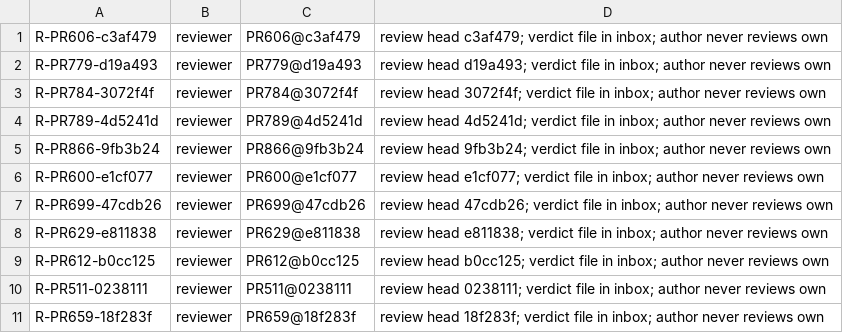
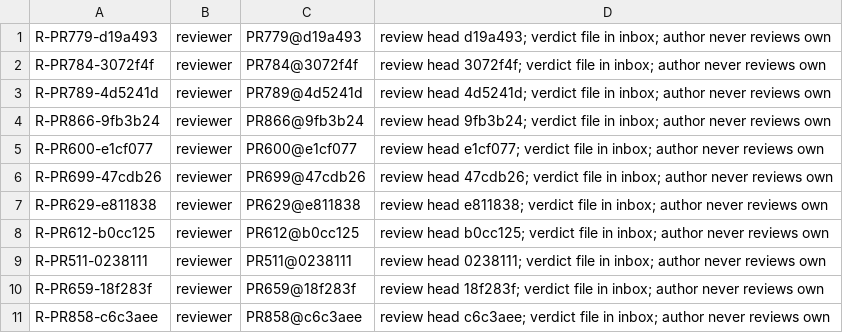
Before and after one commit to SpinStateLabs/field-platform, a TSV file: comms/WORKLIST.tsv, drawn as a sheet.

```diff
--- a/comms/WORKLIST.tsv
+++ b/comms/WORKLIST.tsv
@@ -1,2 +1 @@
-R-PR606-c3af479	reviewer	PR606@c3af479	review head c3af479; verdict file in inbox; author never reviews own
 R-PR779-d19a493	reviewer	PR779@d19a493	review head d19a493; verdict file in inbox; author never reviews own
@@ -11 +10,2 @@ R-PR511-0238111	reviewer	PR511@0238111	review head 0238111; verdict file in inbo
 R-PR659-18f283f	reviewer	PR659@18f283f	review head 18f283f; verdict file in inbox; author never reviews own
+R-PR858-c6c3aee	reviewer	PR858@c6c3aee	review head c6c3aee; verdict file in inbox; author never reviews own
```
Also changed, not shown: comms/WORKLIST.archive.tsv.
